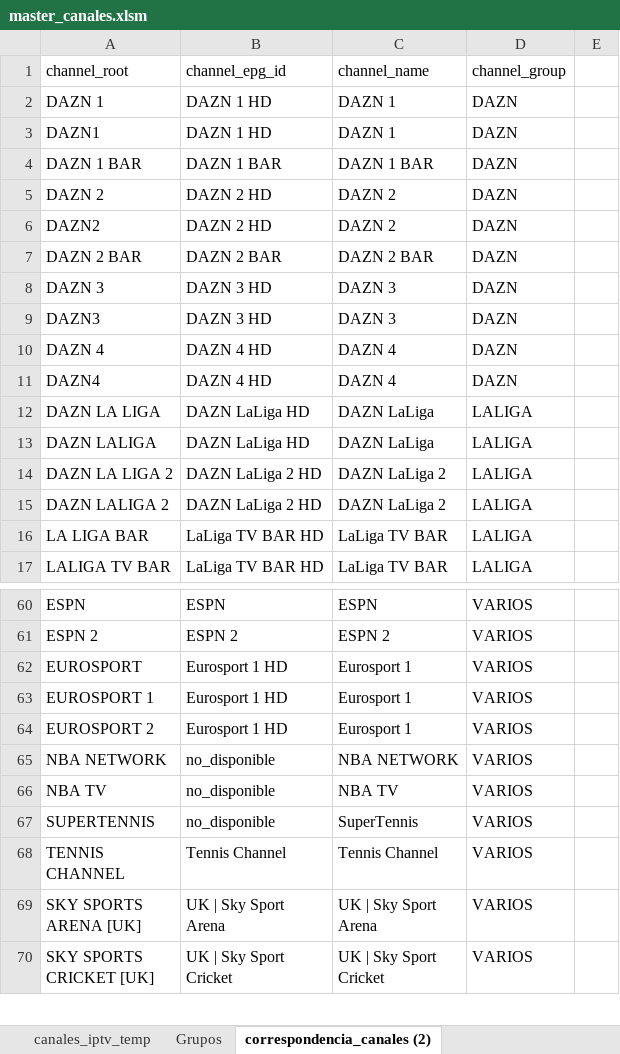
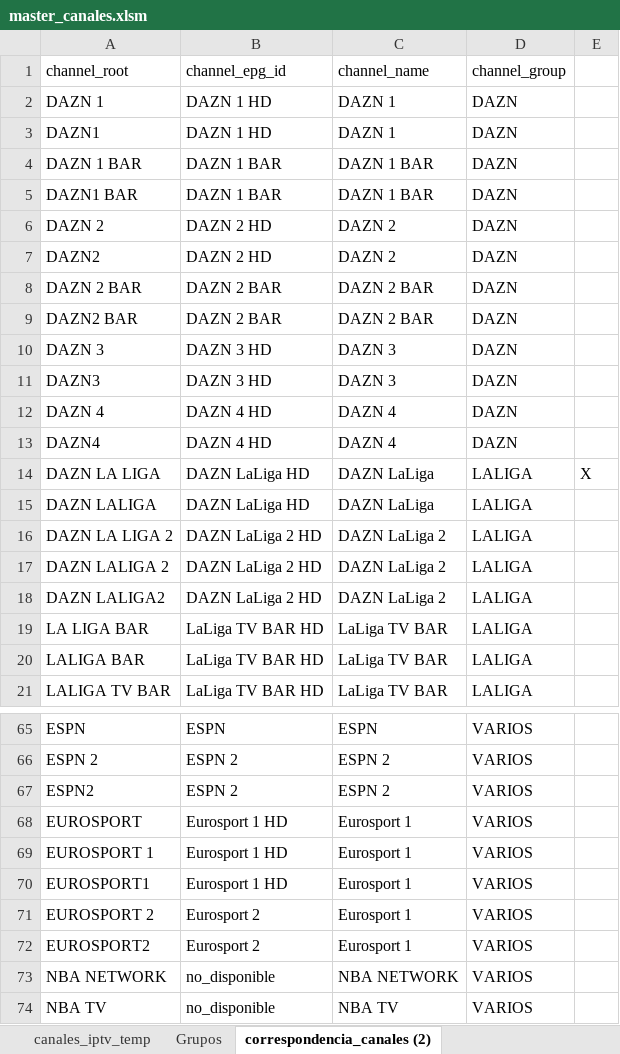
Before and after one commit to ezdakit/zukzeuk_listas, an Excel workbook: auxiliar/master_canales.xlsm, sheet correspondencia_canales (2), drawn as a sheet; only a part is shown, gaps mark what is left out; the shorter side is filled out with more unchanged rows; values as stored, in another font and other column widths than the file's, no borders; charts and pictures and table styles not drawn; addresses are those after the commit; the diff covers the shown part only; the diff names each change by its address in the sheet, - before the commit and + after, or states it on an @@ line.

```diff
--- a/auxiliar/master_canales.xlsm (sheet correspondencia_canales (2))
+++ b/auxiliar/master_canales.xlsm (sheet correspondencia_canales (2))
+row 5: DAZN1 BAR | DAZN 1 BAR | DAZN 1 BAR | DAZN
+row 9: DAZN2 BAR | DAZN 2 BAR | DAZN 2 BAR | DAZN
-E14: (empty)
+E14: X
+row 18: DAZN LALIGA2 | DAZN LaLiga 2 HD | DAZN LaLiga 2 | LALIGA
+row 20: LALIGA BAR | LaLiga TV BAR HD | LaLiga TV BAR | LALIGA
+row 67: ESPN2 | ESPN 2 | ESPN 2 | VARIOS
+row 70: EUROSPORT1 | Eurosport 1 HD | Eurosport 1 | VARIOS
-B71 (channel_epg_id): Eurosport 1 HD
+B71 (channel_epg_id): Eurosport 2
+row 72: EUROSPORT2 | Eurosport 2 | Eurosport 1 | VARIOS
```
Also changed, not shown: 1 added row and 1 edited cell elsewhere in this sheet, sheet EPG dobleM, sheet canales_iptv_temp, hidden cells, charts or pictures, 1 other file.
